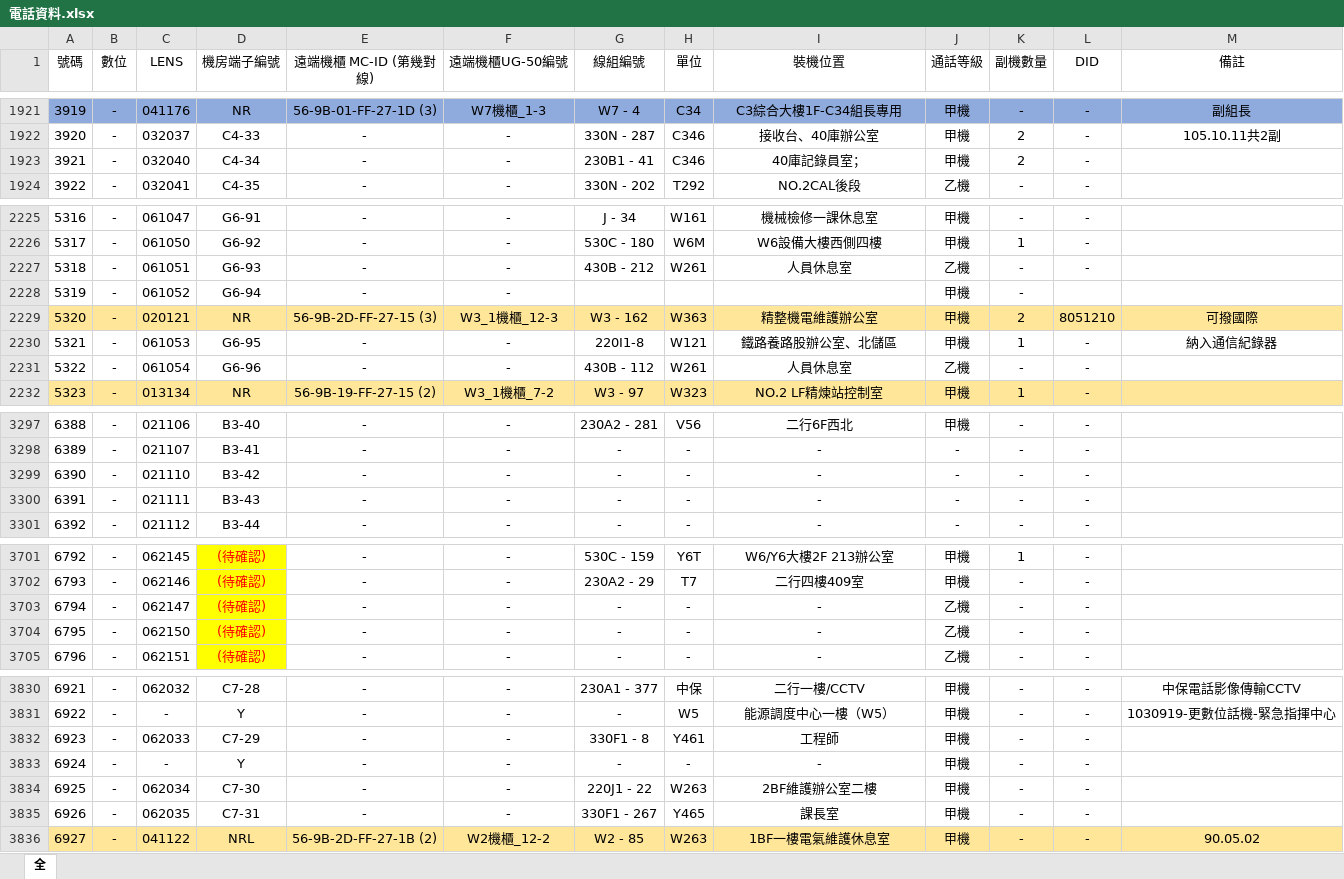
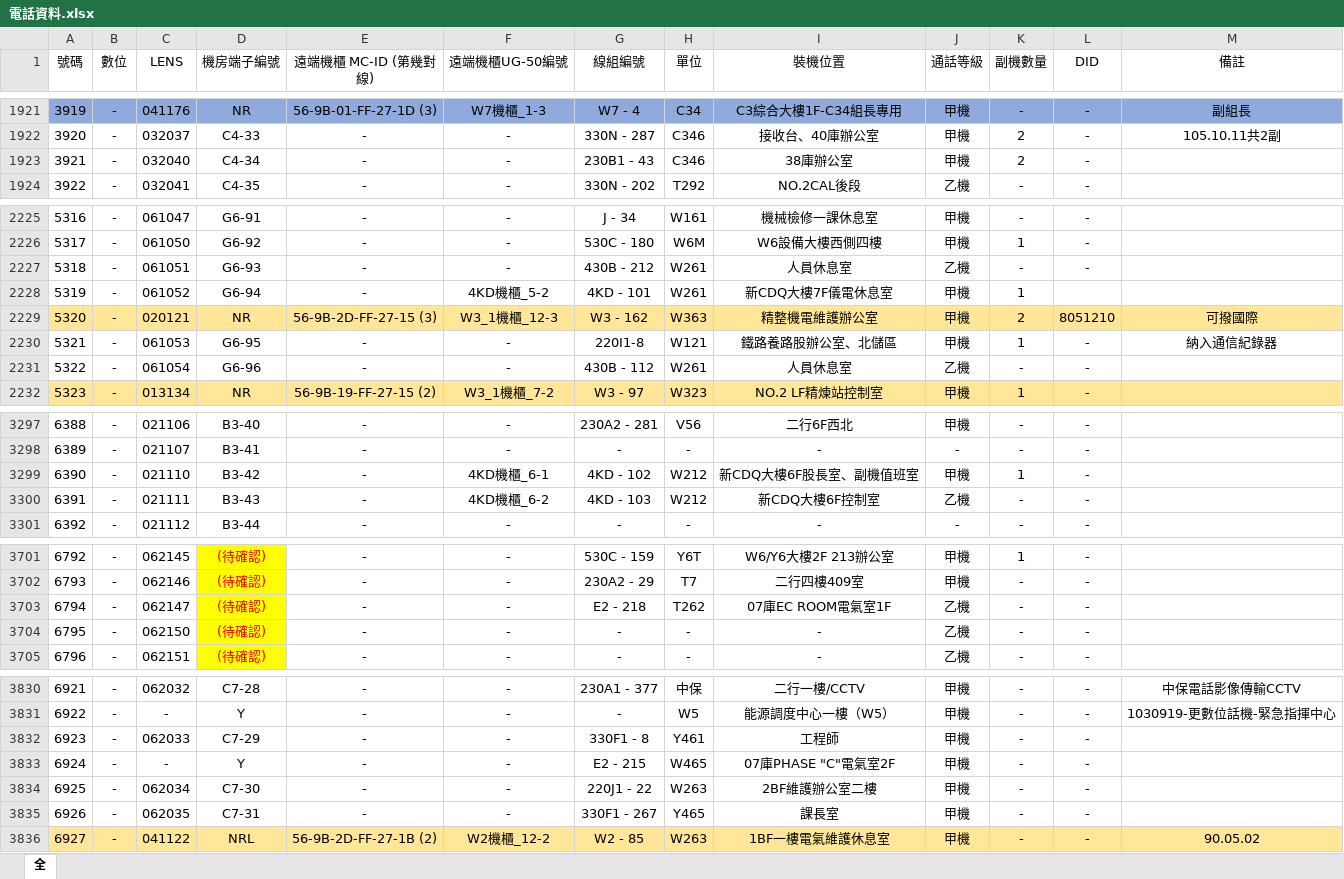
Before and after one commit to CSC-W513/search, an Excel workbook: tel/電話資料.xlsx, sheet 全, drawn as a sheet; only a part is shown, gaps mark what is left out; values as stored, in another font and other column widths than the file's, no borders; the diff covers the shown part only; the diff names each change by its address in the sheet, - before the commit and + after, or states it on an @@ line.

Commit message:
Update 電話資料.xlsx

```diff
--- a/tel/電話資料.xlsx (sheet 全)
+++ b/tel/電話資料.xlsx (sheet 全)
-G1923 (線組編號): 230B1 - 41
+G1923 (線組編號): 230B1 - 43
-I1923 (裝機位置): 40庫記錄員室；
+I1923 (裝機位置): 38庫辦公室
-F2228 (遠端機櫃UG-50編號): -
+F2228 (遠端機櫃UG-50編號): 4KD機櫃_5-2
-G2228 (線組編號): (empty)
+G2228 (線組編號): 4KD - 101
-H2228 (單位): (empty)
+H2228 (單位): W261
-I2228 (裝機位置): (empty)
+I2228 (裝機位置): 新CDQ大樓7F儀電休息室
-K2228 (副機數量): -
+K2228 (副機數量): 1
-F3299 (遠端機櫃UG-50編號): -
+F3299 (遠端機櫃UG-50編號): 4KD機櫃_6-1
-G3299 (線組編號): -
+G3299 (線組編號): 4KD - 102
-H3299:H3300 (單位): -
+H3299:H3300 (單位): W212
-I3299 (裝機位置): -
+I3299 (裝機位置): 新CDQ大樓6F股長室、副機值班室
-J3299 (通話等級): -
+J3299 (通話等級): 甲機
-K3299 (副機數量): -
+K3299 (副機數量): 1
-F3300 (遠端機櫃UG-50編號): -
+F3300 (遠端機櫃UG-50編號): 4KD機櫃_6-2
-G3300 (線組編號): -
+G3300 (線組編號): 4KD - 103
-I3300 (裝機位置): -
+I3300 (裝機位置): 新CDQ大樓6F控制室
-J3300 (通話等級): -
+J3300 (通話等級): 乙機
-G3703 (線組編號): -
+G3703 (線組編號): E2 - 218
-H3703 (單位): -
+H3703 (單位): T262
-I3703 (裝機位置): -
+I3703 (裝機位置): 07庫EC ROOM電氣室1F
-G3833 (線組編號): -
+G3833 (線組編號): E2 - 215
-H3833 (單位): -
+H3833 (單位): W465
-I3833 (裝機位置): -
+I3833 (裝機位置): 07庫PHASE "C"電氣室2F
```
Also changed, not shown: 7 edited cells and cell formats elsewhere in this sheet.
